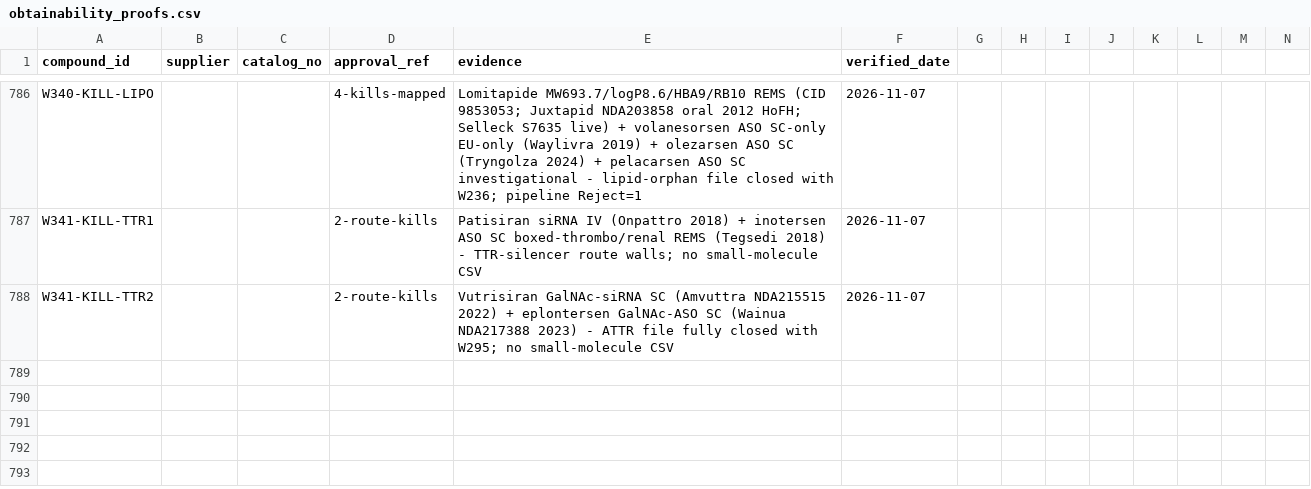
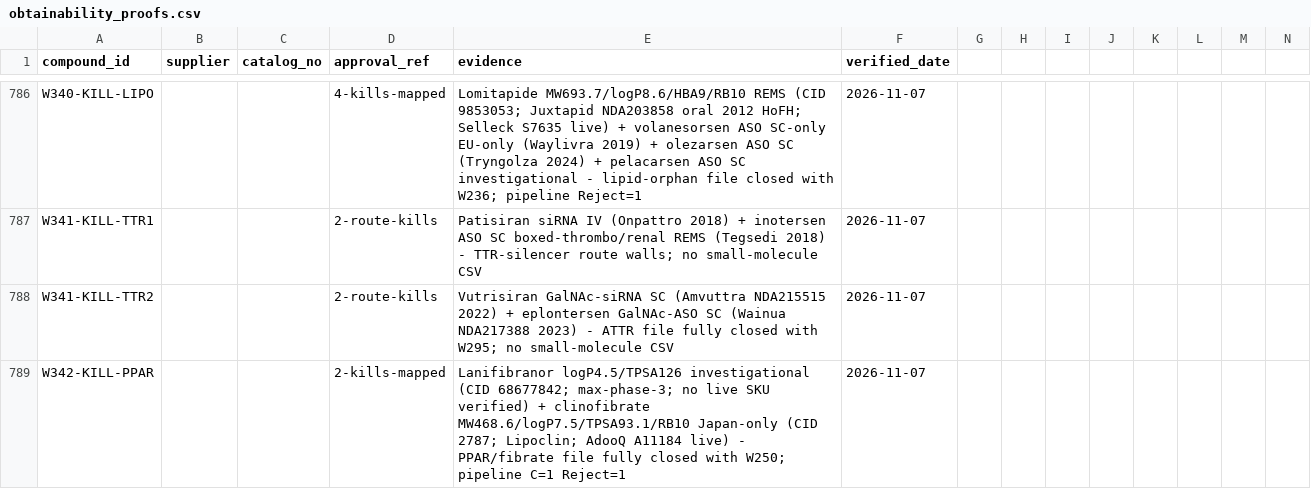
Before and after one commit to AegeanWorks/PNN, a CSV file: data/compounds/waves/obtainability_proofs.csv, drawn as a sheet; only a part is shown, gaps mark what is left out; rows hold the shown columns only; the diff names each change by its address in the sheet, - before the commit and + after, or states it on an @@ line.

Commit message:
feat(waves): wave342 PPAR-leftovers 2 kills

```diff
--- a/data/compounds/waves/obtainability_proofs.csv
+++ b/data/compounds/waves/obtainability_proofs.csv
+row 789: W342-KILL-PPAR |  |  | 2-kills-mapped | Lanifibranor logP4.5/TPSA126 investigational (CID 68677842; max-phase-3; no live SKU verified) + clinofibrate MW468.6/logP7.5/TPSA93.1/RB10 Japan-only (CID 2787; Lipoclin; AdooQ A11184 live) - PPAR/fibrate file fully closed with W250; pipeline C=1 Reject=1 | 2026-11-07
```
Also changed, not shown: 1 other file.
